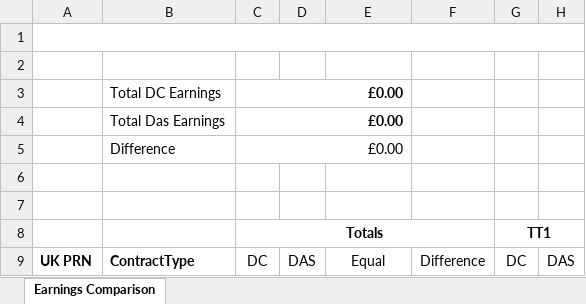
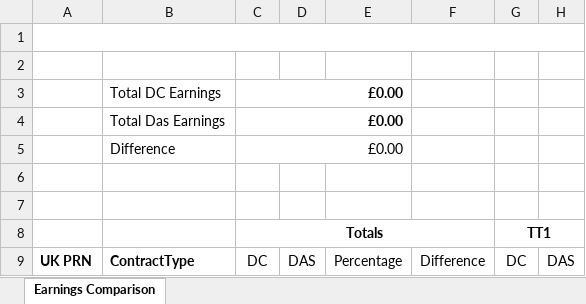
Before and after one commit to SkillsFundingAgency/das-payments-V2, an Excel workbook: src/CalculationTools/EarningsComparer/Resources/Template.xlsx, sheet Earnings Comparison, drawn as a sheet; only a part is shown; values as stored, in another font and other column widths than the file's, no borders; the diff names each change by its address in the sheet, - before the commit and + after, or states it on an @@ line.

```diff
--- a/src/CalculationTools/EarningsComparer/Resources/Template.xlsx (sheet Earnings Comparison)
+++ b/src/CalculationTools/EarningsComparer/Resources/Template.xlsx (sheet Earnings Comparison)
-E9: Equal
+E9: Percentage
```
Also changed, not shown: 7 other files.
